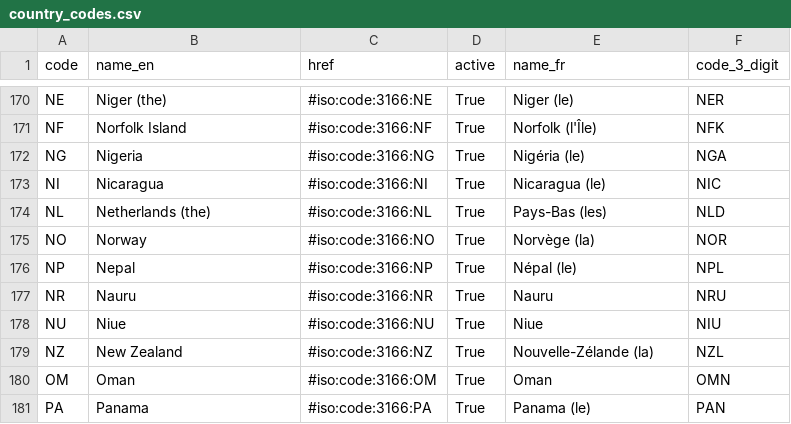
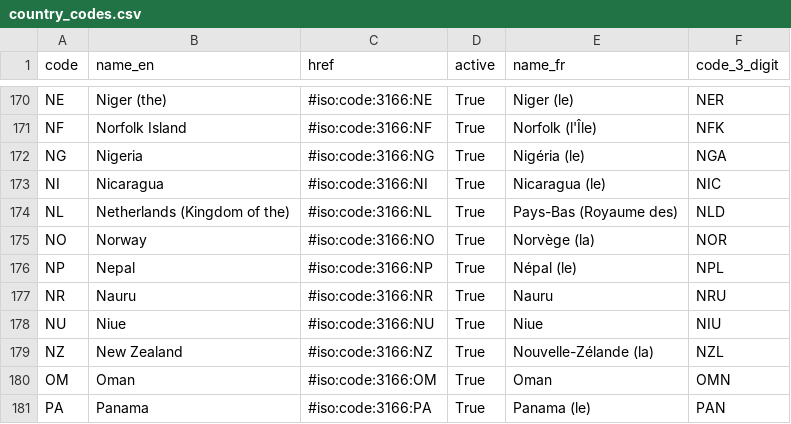
Before and after one commit to codeforIATI/country-codes, a CSV file: country_codes.csv, drawn as a sheet; only a part is shown, gaps mark what is left out.

Commit message:
Deploying to gh-pages from @ codeforIATI/country-codes@f49a1c2a23686b539ff85218f1d07d7ba08742ab 🚀

```diff
--- a/country_codes.csv
+++ b/country_codes.csv
@@ -173,3 +173,3 @@ NG,Nigeria,#iso:code:3166:NG,True,Nigéria (le),NGA
 NI,Nicaragua,#iso:code:3166:NI,True,Nicaragua (le),NIC
-NL,Netherlands (the),#iso:code:3166:NL,True,Pays-Bas (les),NLD
+NL,Netherlands (Kingdom of the),#iso:code:3166:NL,True,Pays-Bas (Royaume des),NLD
 NO,Norway,#iso:code:3166:NO,True,Norvège (la),NOR
```
